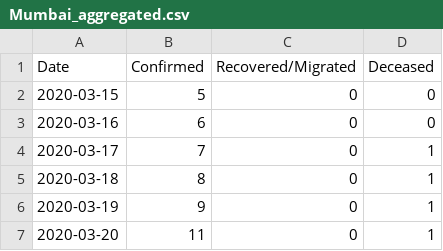
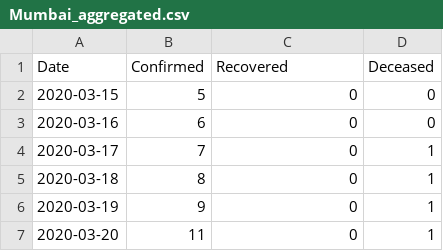
Before and after one commit to coder-amey/COVID-19-Mumbai_Data, a CSV file: time-series/Mumbai_aggregated.csv, drawn as a sheet; only a part is shown.

Commit message:
Refactored columns for recovered cases.

```diff
--- a/time-series/Mumbai_aggregated.csv
+++ b/time-series/Mumbai_aggregated.csv
@@ -1,2 +1,2 @@
-Date,Confirmed,Recovered/Migrated,Deceased
+Date,Confirmed,Recovered,Deceased
 2020-03-15,5,0,0
```
Also changed, not shown: 1 other file.
